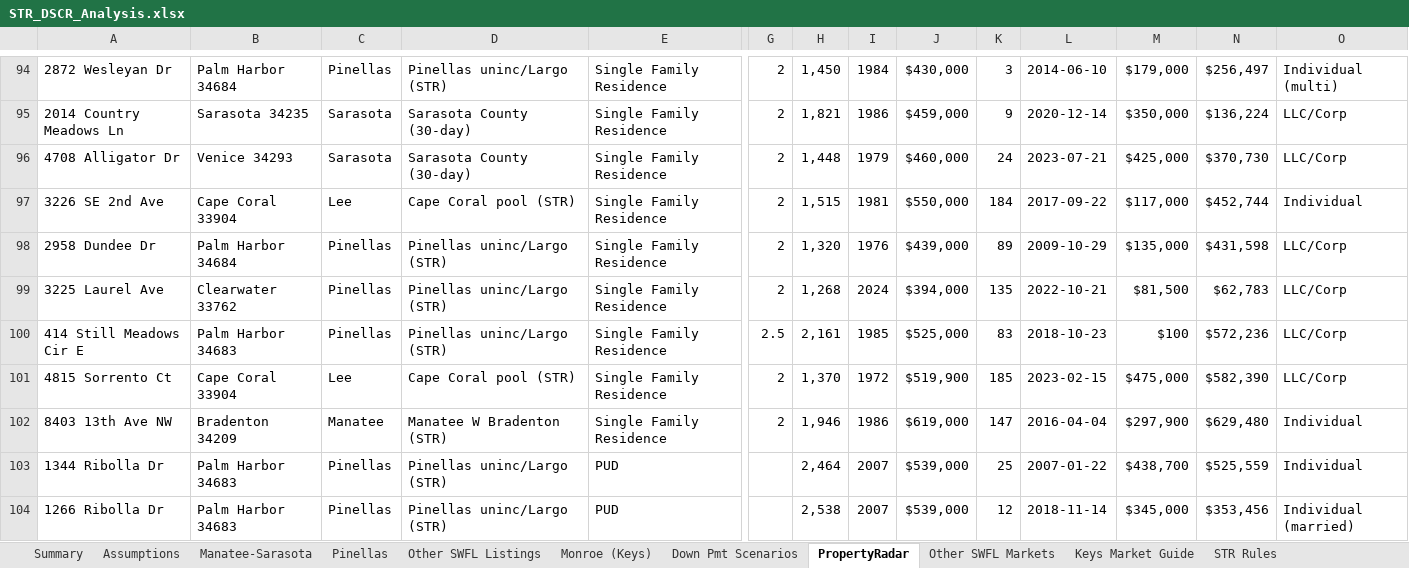
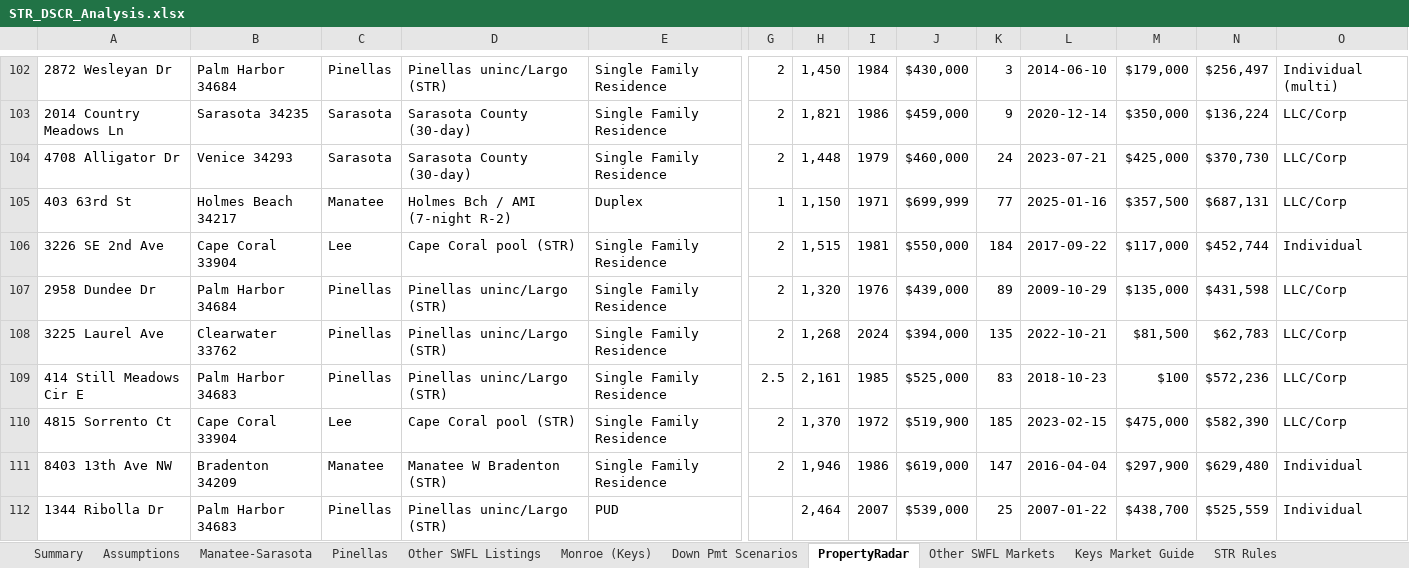
Before and after one commit to themortgagedock-max/Dispatch, an Excel workbook: str-deal-search/STR_DSCR_Analysis.xlsx, sheet PropertyRadar, drawn as a sheet; only a part is shown, gaps mark what is left out; the shorter side is filled out with more unchanged rows; values as stored, in another font and other column widths than the file's, no cell formats; charts and pictures not drawn; rows hold the shown columns only; the diff covers the shown part only; the diff names each change by its address in the sheet, - before the commit and + after, or states it on an @@ line.

```diff
--- a/str-deal-search/STR_DSCR_Analysis.xlsx (sheet PropertyRadar)
+++ b/str-deal-search/STR_DSCR_Analysis.xlsx (sheet PropertyRadar)
+row 105: 403 63rd St | Holmes Beach 34217 | Manatee | Holmes Bch / AMI (7-night R-2) | Duplex | 1 | 1,150 | 1971 | $699,999 | 77 | 2025-01-16 | $357,500 | $687,131 | LLC/Corp
```
Also changed, not shown: 27 added rows and 4 edited cells elsewhere in this sheet, cell formats, formulas that keep their value, 3 other files.
